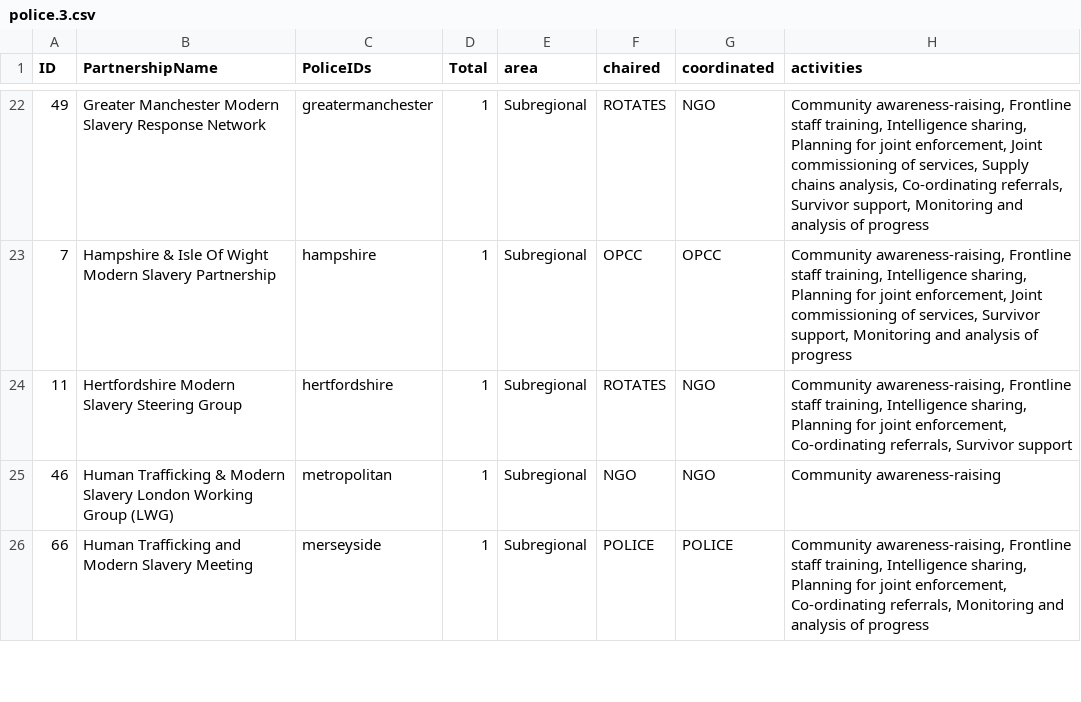
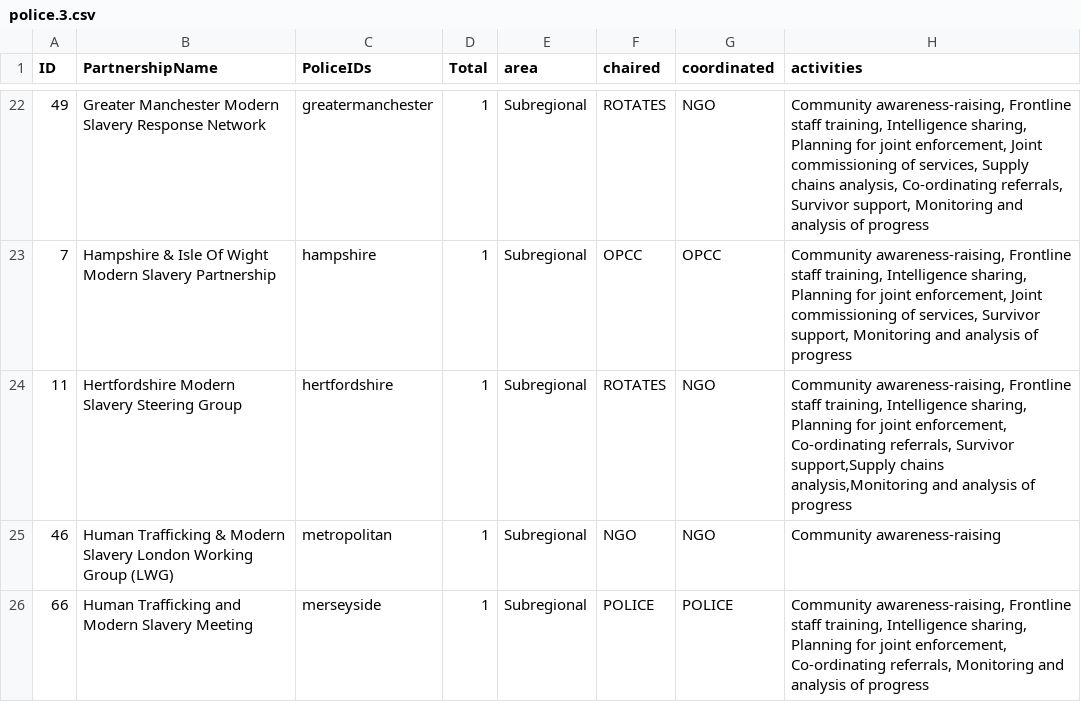
Before and after one commit to iascmap/iascmap.github.io, a CSV file: police.3.csv, drawn as a sheet; only a part is shown, gaps mark what is left out.

Commit message:
fix typo

```diff
--- a/police.3.csv
+++ b/police.3.csv
@@ -23,3 +23,3 @@ ID,PartnershipName,PoliceIDs,Total,area,chaired,coordinated,activities
 7,Hampshire & Isle Of Wight Modern Slavery Partnership,hampshire,1,Subregional,OPCC,OPCC,"Community awareness-raising, Frontline staff training, Intelligence sharing, Planning for joint enforcement, Joint commissioning of services, Survivor support, Monitoring and analysis of progress"
-11,Hertfordshire Modern Slavery Steering Group,hertfordshire,1,Subregional,ROTATES,NGO,"Community awareness-raising, Frontline staff training, Intelligence sharing, Planning for joint enforcement, Co-ordinating referrals, Survivor support"
+11,Hertfordshire Modern Slavery Steering Group,hertfordshire,1,Subregional,ROTATES,NGO,"Community awareness-raising, Frontline staff training, Intelligence sharing, Planning for joint enforcement, Co-ordinating referrals, Survivor support,Supply chains analysis,Monitoring and analysis of progress"
 46,Human Trafficking & Modern Slavery London Working Group (LWG),metropolitan,1,Subregional,NGO,NGO,Community awareness-raising
```
Also changed, not shown: 12 other files.
